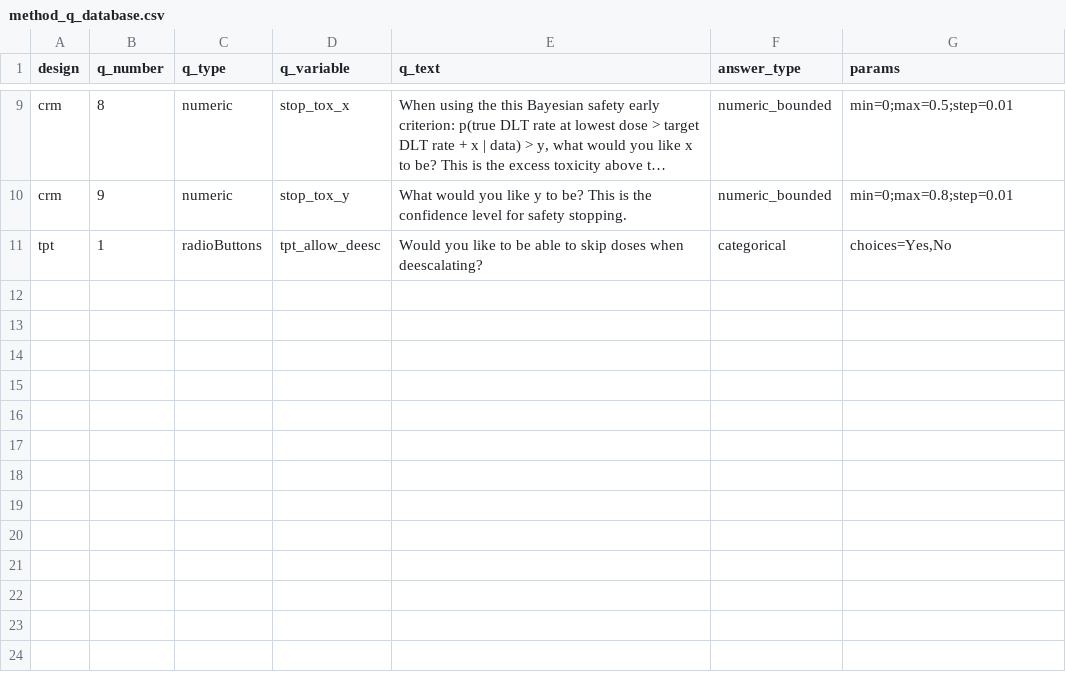
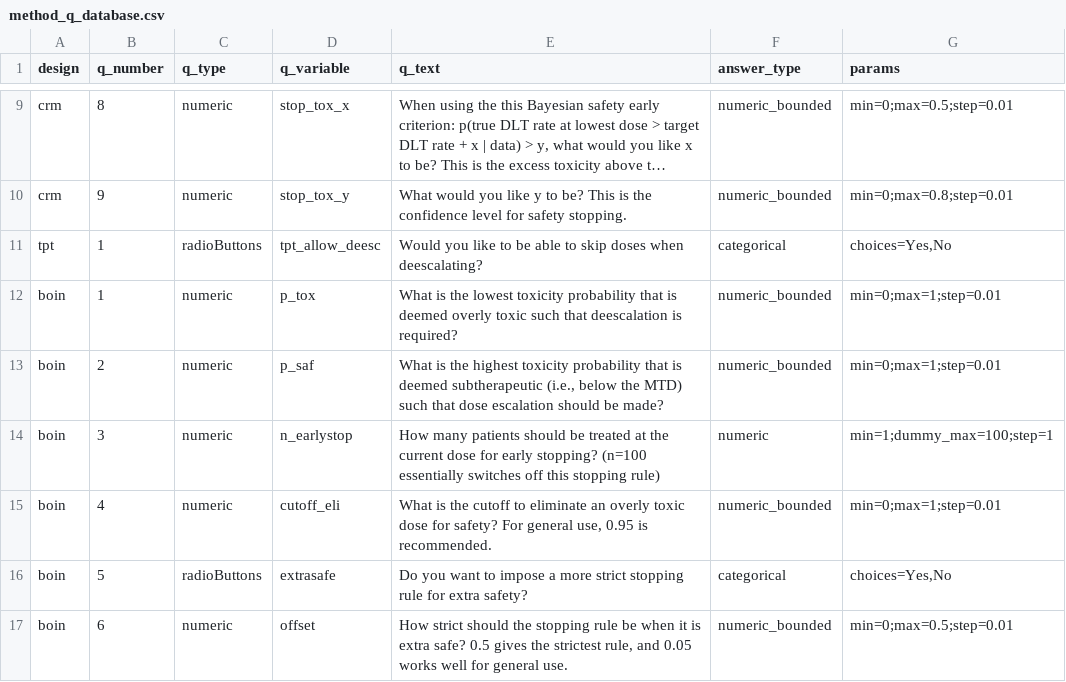
Before and after one commit to xlai/dosefinderhub, a CSV file: app/data/questionnaire_inputs/method_q_database.csv, drawn as a sheet; only a part is shown, gaps mark what is left out; long unchanged cells end in …; the diff names each change by its address in the sheet, - before the commit and + after, or states it on an @@ line.

Commit message:
Added BOIN questions/variables

```diff
--- a/app/data/questionnaire_inputs/method_q_database.csv
+++ b/app/data/questionnaire_inputs/method_q_database.csv
+row 12: boin | 1 | numeric | p_tox | What is the lowest toxicity probability that is deemed overly toxic such that deescalation is required? | numeric_bounded | min=0;max=1;step=0.01
+row 13: boin | 2 | numeric | p_saf | What is the highest toxicity probability that is deemed subtherapeutic (i.e., below the MTD) such that dose escalation should be made? | numeric_bounded | min=0;max=1;step=0.01
+row 14: boin | 3 | numeric | n_earlystop | How many patients should be treated at the current dose for early stopping? (n=100 essentially switches off this stopping rule) | numeric | min=1;dummy_max=100;step=1
+row 15: boin | 4 | numeric | cutoff_eli | What is the cutoff to eliminate an overly toxic dose for safety? For general use, 0.95 is recommended. | numeric_bounded | min=0;max=1;step=0.01
+row 16: boin | 5 | radioButtons | extrasafe | Do you want to impose a more strict stopping rule for extra safety? | categorical | choices=Yes,No
+row 17: boin | 6 | numeric | offset | How strict should the stopping rule be when it is extra safe? 0.5 gives the strictest rule, and 0.05 works well for general use. | numeric_bounded | min=0;max=0.5;step=0.01
```
